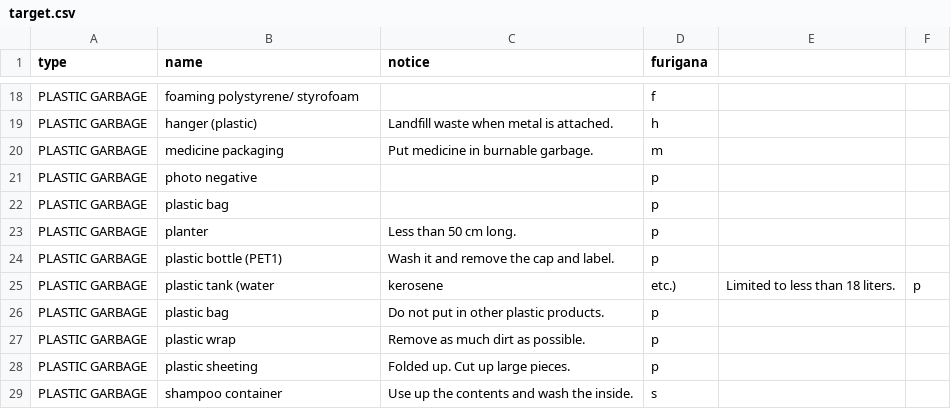
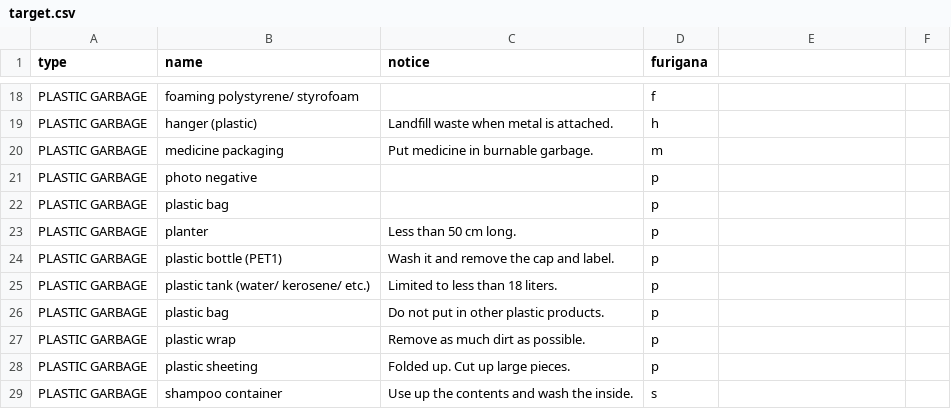
Before and after one commit to Shimizu-Sunto/5374en, a CSV file: data/target.csv, drawn as a sheet; only a part is shown, gaps mark what is left out.

Commit message:
Update target.csv

```diff
--- a/data/target.csv
+++ b/data/target.csv
@@ -24,3 +24,3 @@ PLASTIC GARBAGE,planter,Less than 50 cm long.,p
 PLASTIC GARBAGE,plastic bottle (PET1),Wash it and remove the cap and label.,p
-PLASTIC GARBAGE,plastic tank (water, kerosene, etc.),Limited to less than 18 liters.,p
+PLASTIC GARBAGE,plastic tank (water/ kerosene/ etc.),Limited to less than 18 liters.,p
 PLASTIC GARBAGE,plastic bag,Do not put in other plastic products.,p
```
